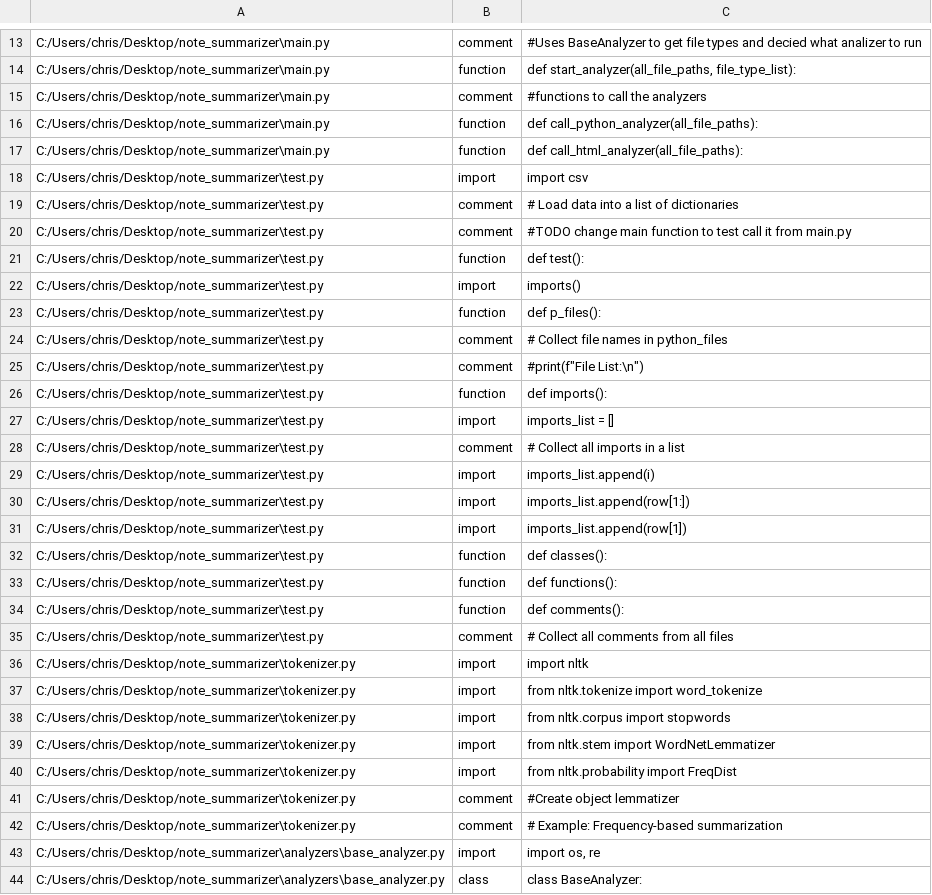
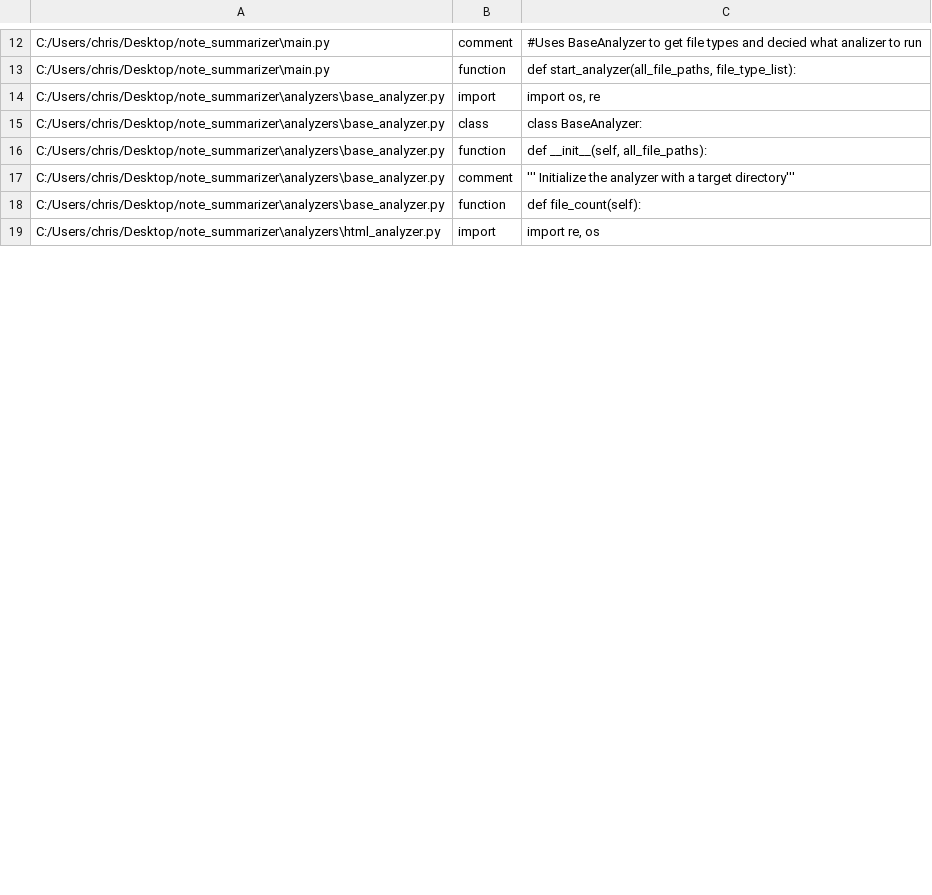
Before and after one commit to kidd1492/note_summarizer, a CSV file: reports/python_summary.csv (was python_summary.csv), drawn as a sheet; only a part is shown, gaps mark what is left out; the shorter side is filled out with more unchanged rows; removed rows and columns are numbered as before the commit, all else as after; the diff covers the shown part only; the diff names each change by its address in the sheet, - before the commit and + after, or states it on an @@ line.

```diff
--- a/python_summary.csv
+++ b/reports/python_summary.csv
-row 15: C:/Users/chris/Desktop/note_summarizer\main.py | comment | #functions to call the analyzers
-row 16: C:/Users/chris/Desktop/note_summarizer\main.py | function | def call_python_analyzer(all_file_paths):
-row 17: C:/Users/chris/Desktop/note_summarizer\main.py | function | def call_html_analyzer(all_file_paths):
-row 18: C:/Users/chris/Desktop/note_summarizer\test.py | import | import csv
-row 19: C:/Users/chris/Desktop/note_summarizer\test.py | comment | # Load data into a list of dictionaries
-row 20: C:/Users/chris/Desktop/note_summarizer\test.py | comment | #TODO change main function to test call it from main.py
-row 21: C:/Users/chris/Desktop/note_summarizer\test.py | function | def test():
-row 22: C:/Users/chris/Desktop/note_summarizer\test.py | import | imports()
-row 23: C:/Users/chris/Desktop/note_summarizer\test.py | function | def p_files():
-row 24: C:/Users/chris/Desktop/note_summarizer\test.py | comment | # Collect file names in python_files
-row 25: C:/Users/chris/Desktop/note_summarizer\test.py | comment | #print(f"File List:\n")
-row 26: C:/Users/chris/Desktop/note_summarizer\test.py | function | def imports():
-row 27: C:/Users/chris/Desktop/note_summarizer\test.py | import | imports_list = []
-row 28: C:/Users/chris/Desktop/note_summarizer\test.py | comment | # Collect all imports in a list
-row 29: C:/Users/chris/Desktop/note_summarizer\test.py | import | imports_list.append(i)
-row 30: C:/Users/chris/Desktop/note_summarizer\test.py | import | imports_list.append(row[1:])
-row 31: C:/Users/chris/Desktop/note_summarizer\test.py | import | imports_list.append(row[1])
-row 32: C:/Users/chris/Desktop/note_summarizer\test.py | function | def classes():
-row 33: C:/Users/chris/Desktop/note_summarizer\test.py | function | def functions():
-row 34: C:/Users/chris/Desktop/note_summarizer\test.py | function | def comments():
-row 35: C:/Users/chris/Desktop/note_summarizer\test.py | comment | # Collect all comments from all files
-row 36: C:/Users/chris/Desktop/note_summarizer\tokenizer.py | import | import nltk
-row 37: C:/Users/chris/Desktop/note_summarizer\tokenizer.py | import | from nltk.tokenize import word_tokenize
-row 38: C:/Users/chris/Desktop/note_summarizer\tokenizer.py | import | from nltk.corpus import stopwords
-row 39: C:/Users/chris/Desktop/note_summarizer\tokenizer.py | import | from nltk.stem import WordNetLemmatizer
-row 40: C:/Users/chris/Desktop/note_summarizer\tokenizer.py | import | from nltk.probability import FreqDist
-row 41: C:/Users/chris/Desktop/note_summarizer\tokenizer.py | comment | #Create object lemmatizer
-row 42: C:/Users/chris/Desktop/note_summarizer\tokenizer.py | comment | # Example: Frequency-based summarization
```
Also changed, not shown: 18 added rows, 3 removed rows and 4 edited cells elsewhere in this file, 9 other files.
